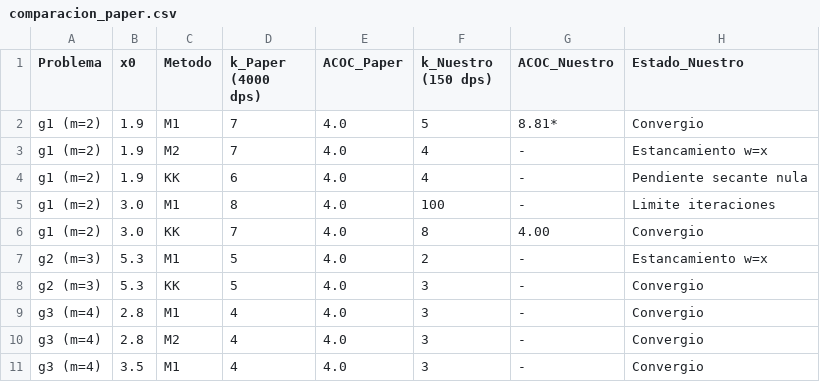
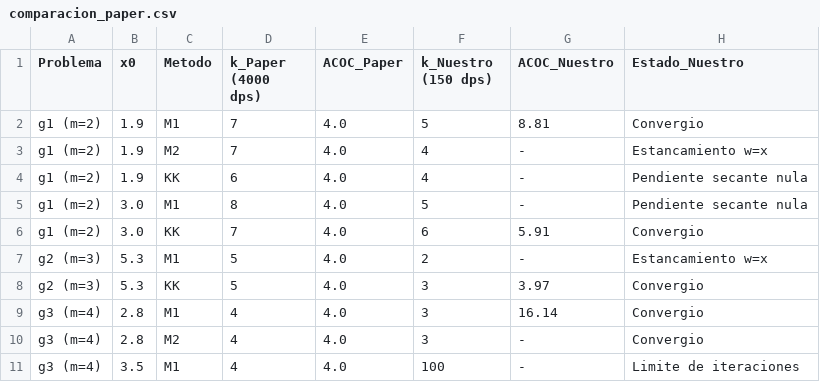
Before and after one commit to ailynsof/Proyecto-M-todos-Numericos, a CSV file: tercera entrega/resultados/comparacion_paper.csv, drawn as a sheet.

Commit message:
refactor(fase3): ajustar prudencia conceptual, rigor numerico y sincronizacion de entregables

```diff
--- a/tercera entrega/resultados/comparacion_paper.csv
+++ b/tercera entrega/resultados/comparacion_paper.csv
@@ -1,11 +1,11 @@
 Problema,x0,Metodo,k_Paper (4000 dps),ACOC_Paper,k_Nuestro (150 dps),ACOC_Nuestro,Estado_Nuestro
-g1 (m=2),1.9,M1,7,4.0,5,8.81*,Convergio
+g1 (m=2),1.9,M1,7,4.0,5,8.81,Convergio
 g1 (m=2),1.9,M2,7,4.0,4,-,Estancamiento w=x
 g1 (m=2),1.9,KK,6,4.0,4,-,Pendiente secante nula
-g1 (m=2),3.0,M1,8,4.0,100,-,Limite iteraciones
-g1 (m=2),3.0,KK,7,4.0,8,4.00,Convergio
+g1 (m=2),3.0,M1,8,4.0,5,-,Pendiente secante nula
+g1 (m=2),3.0,KK,7,4.0,6,5.91,Convergio
 g2 (m=3),5.3,M1,5,4.0,2,-,Estancamiento w=x
-g2 (m=3),5.3,KK,5,4.0,3,-,Convergio
-g3 (m=4),2.8,M1,4,4.0,3,-,Convergio
+g2 (m=3),5.3,KK,5,4.0,3,3.97,Convergio
+g3 (m=4),2.8,M1,4,4.0,3,16.14,Convergio
 g3 (m=4),2.8,M2,4,4.0,3,-,Convergio
-g3 (m=4),3.5,M1,4,4.0,3,-,Convergio
+g3 (m=4),3.5,M1,4,4.0,100,-,Limite de iteraciones
```
Also changed, not shown: tercera entrega/resultados/resultados_fase3.csv, 11 other files.
